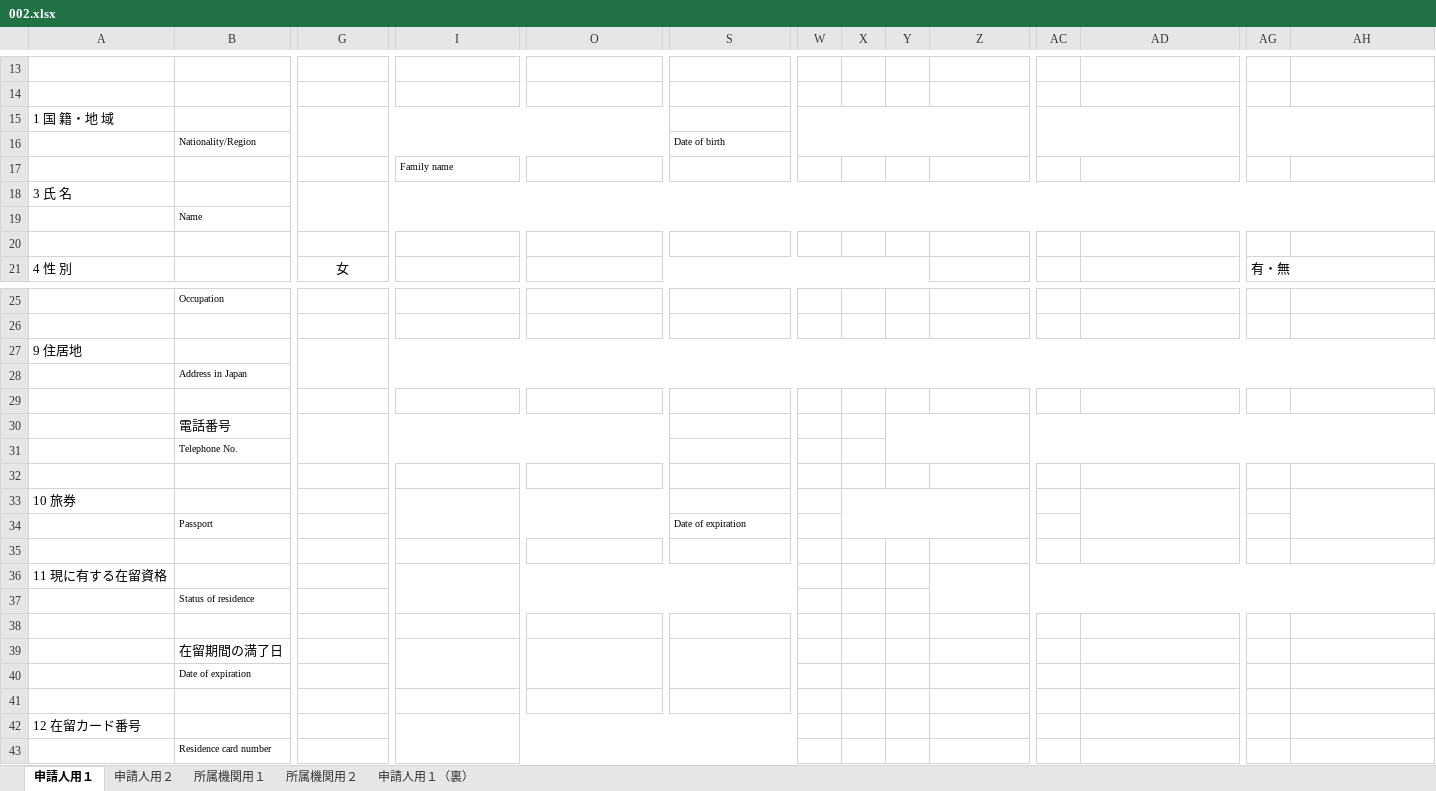
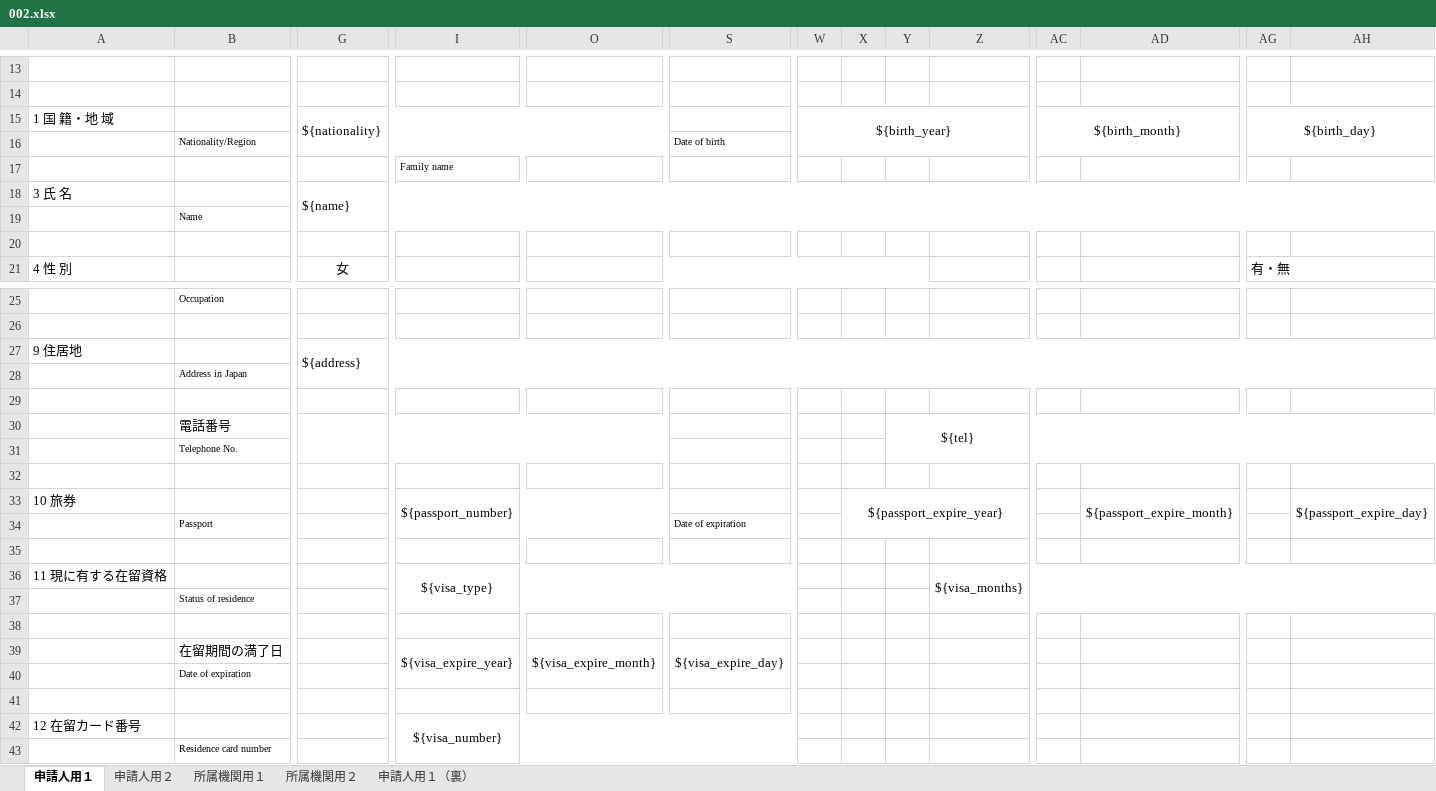
Before and after one commit to miaorunze1992/ExcelTools, an Excel workbook: ExcelTools/src/main/resources/excelTemplate/002.xlsx, sheet 申請人用１, drawn as a sheet; only a part is shown, gaps mark what is left out; values as stored, in another font and other column widths than the file's, no borders; charts and pictures not drawn; the diff names each change by its address in the sheet, - before the commit and + after, or states it on an @@ line.

```diff
--- a/ExcelTools/src/main/resources/excelTemplate/002.xlsx (sheet 申請人用１)
+++ b/ExcelTools/src/main/resources/excelTemplate/002.xlsx (sheet 申請人用１)
-G15: (empty)
+G15: ${nationality}
-W15: (empty)
+W15: ${birth_year}
-AC15: (empty)
+AC15: ${birth_month}
-AG15: (empty)
+AG15: ${birth_day}
-G18: (empty)
+G18: ${name}
-G27: (empty)
+G27: ${address}
-Y30: (empty)
+Y30: ${tel}
-I33: (empty)
+I33: ${passport_number}
-X33: (empty)
+X33: ${passport_expire_year}
-AD33: (empty)
+AD33: ${passport_expire_month}
-AH33: (empty)
+AH33: ${passport_expire_day}
-I36: (empty)
+I36: ${visa_type}
-Z36: (empty)
+Z36: ${visa_months}
-I39: (empty)
+I39: ${visa_expire_year}
-O39: (empty)
+O39: ${visa_expire_month}
-S39: (empty)
+S39: ${visa_expire_day}
-I42: (empty)
+I42: ${visa_number}
```
Also changed, not shown: sheet 申請人用２, sheet 所属機関用１, charts or pictures, ExcelTools/src/main/resources/excelTemplate/001.xlsx, ExcelTools/src/main/resources/excelTemplate/003.xlsx, 5 other files.
